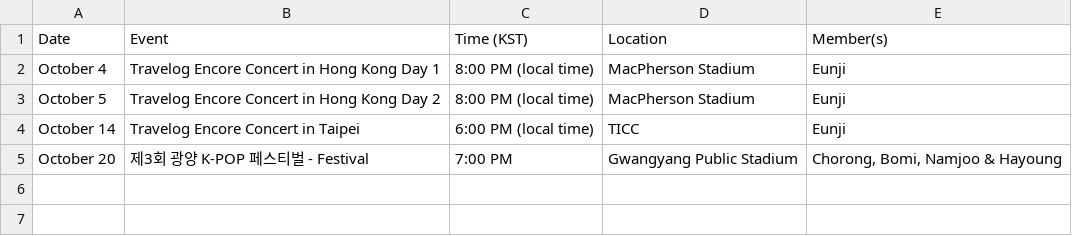
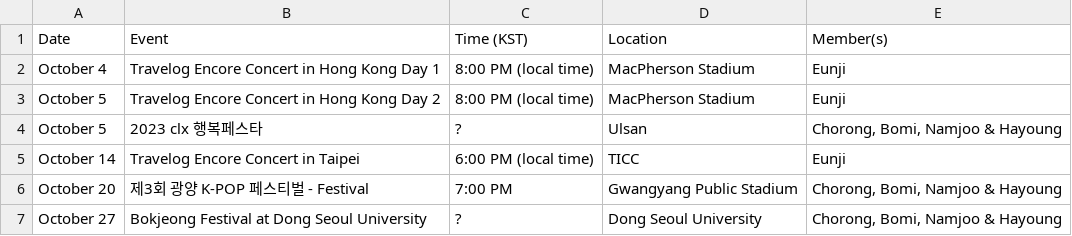
Before and after one commit to lazypandasite/mkdocs-lazypandasite, a CSV file: docs/apink_schedule/current_data.csv, drawn as a sheet; the diff names each change by its address in the sheet, - before the commit and + after, or states it on an @@ line.

Commit message:
update to oct schedule

```diff
--- a/docs/apink_schedule/current_data.csv
+++ b/docs/apink_schedule/current_data.csv
+row 4: October 5 | 2023 clx 행복페스타 | ? | Ulsan | Chorong, Bomi, Namjoo & Hayoung
+row 7: October 27 | Bokjeong Festival at Dong Seoul University | ? | Dong Seoul University | Chorong, Bomi, Namjoo & Hayoung
```
Also changed, not shown: 2 other files.
